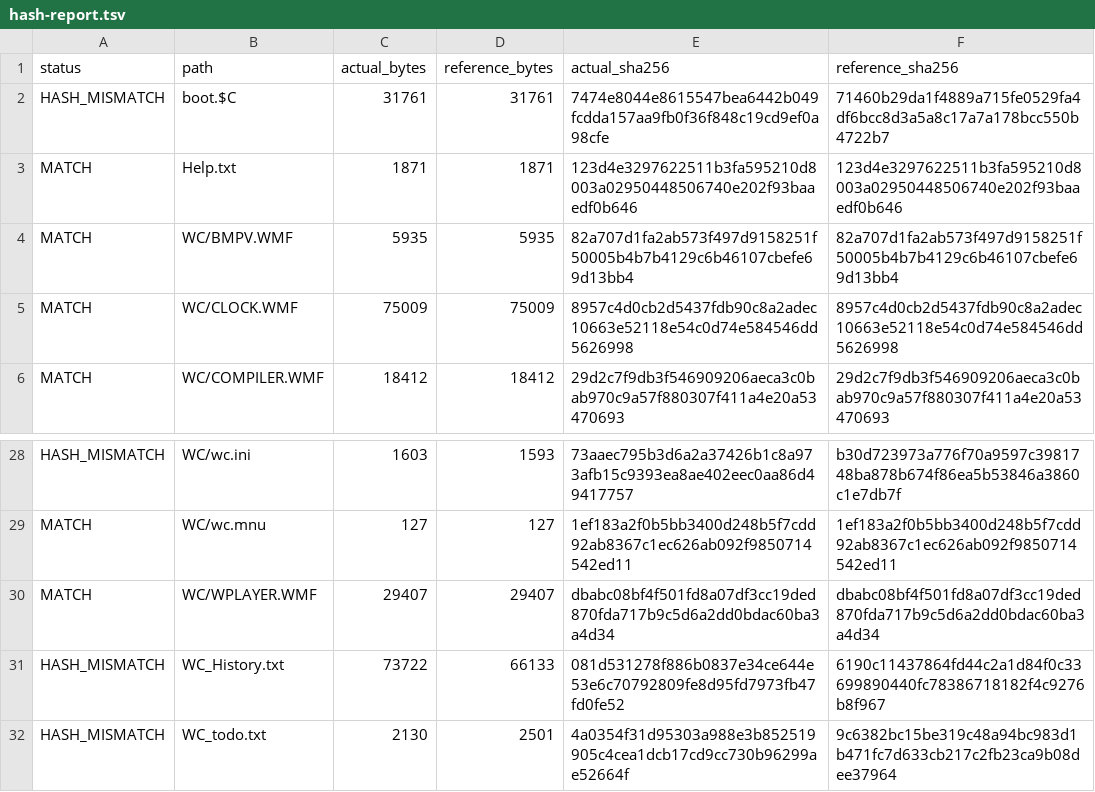
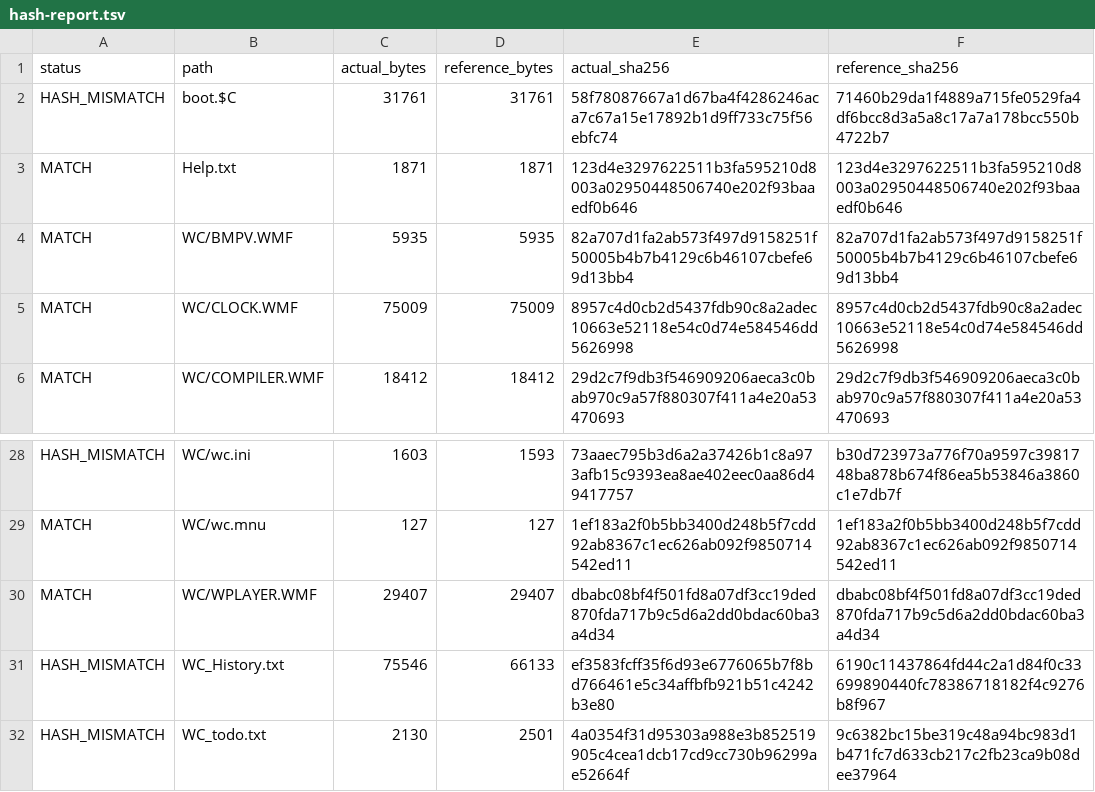
Before and after one commit to andrewinsidelazarev/Wild-Commander-Improved, a TSV file: Build/hash-report.tsv, drawn as a sheet; only a part is shown, gaps mark what is left out.

```diff
--- a/Build/hash-report.tsv
+++ b/Build/hash-report.tsv
@@ -1,3 +1,3 @@
 status	path	actual_bytes	reference_bytes	actual_sha256	reference_sha256
-HASH_MISMATCH	boot.$C	31761	31761	7474e8044e8615547bea6442b049fcdda157aa9fb0f36f848c19cd9ef0a98cfe	71460b29da1f4889a715fe0529fa4df6bcc8d3a5a8c17a7a178bcc550b4722b7
+HASH_MISMATCH	boot.$C	31761	31761	58f78087667a1d67ba4f4286246aca7c67a15e17892b1d9ff733c75f56ebfc74	71460b29da1f4889a715fe0529fa4df6bcc8d3a5a8c17a7a178bcc550b4722b7
 MATCH	Help.txt	1871	1871	123d4e3297622511b3fa595210d8003a02950448506740e202f93baaedf0b646	123d4e3297622511b3fa595210d8003a02950448506740e202f93baaedf0b646
@@ -30,3 +30,3 @@ MATCH	WC/wc.mnu	127	127	1ef183a2f0b5bb3400d248b5f7cdd92ab8367c1ec626ab092f985071
 MATCH	WC/WPLAYER.WMF	29407	29407	dbabc08bf4f501fd8a07df3cc19ded870fda717b9c5d6a2dd0bdac60ba3a4d34	dbabc08bf4f501fd8a07df3cc19ded870fda717b9c5d6a2dd0bdac60ba3a4d34
-HASH_MISMATCH	WC_History.txt	73722	66133	081d531278f886b0837e34ce644e53e6c70792809fe8d95fd7973fb47fd0fe52	6190c11437864fd44c2a1d84f0c33699890440fc78386718182f4c9276b8f967
+HASH_MISMATCH	WC_History.txt	75546	66133	ef3583fcff35f6d93e6776065b7f8bd766461e5c34affbfb921b51c4242b3e80	6190c11437864fd44c2a1d84f0c33699890440fc78386718182f4c9276b8f967
 HASH_MISMATCH	WC_todo.txt	2130	2501	4a0354f31d95303a988e3b852519905c4cea1dcb17cd9cc730b96299ae52664f	9c6382bc15be319c48a94bc983d1b471fc7d633cb217c2fb23ca9b08dee37964
```
Also changed, not shown: 25 other files.
